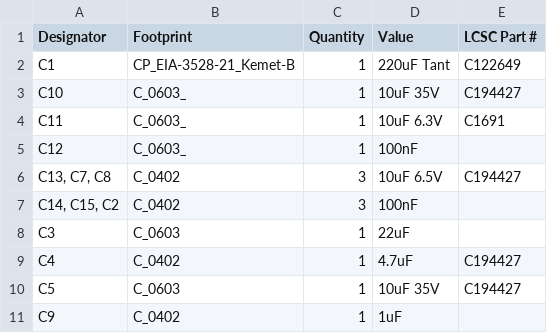
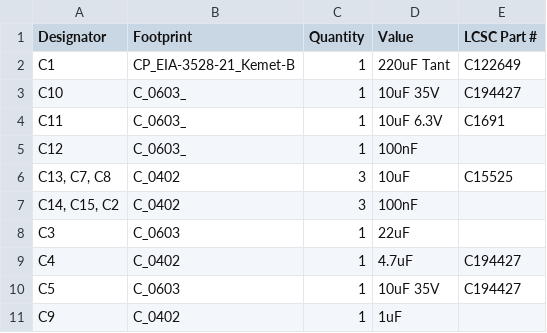
Before and after one commit to revk/ESP32-LED, a CSV file: PCB/LEDR/production/bom.csv, drawn as a sheet; only a part is shown.

```diff
--- a/PCB/LEDR/production/bom.csv
+++ b/PCB/LEDR/production/bom.csv
@@ -5,3 +5,3 @@ C11,C_0603_,1,10uF 6.3V,C1691
 C12,C_0603_,1,100nF,
-"C13, C7, C8",C_0402,3,10uF 6.5V,C194427
+"C13, C7, C8",C_0402,3,10uF,C15525
 "C14, C15, C2",C_0402,3,100nF,
```
Also changed, not shown: 5 other files.
